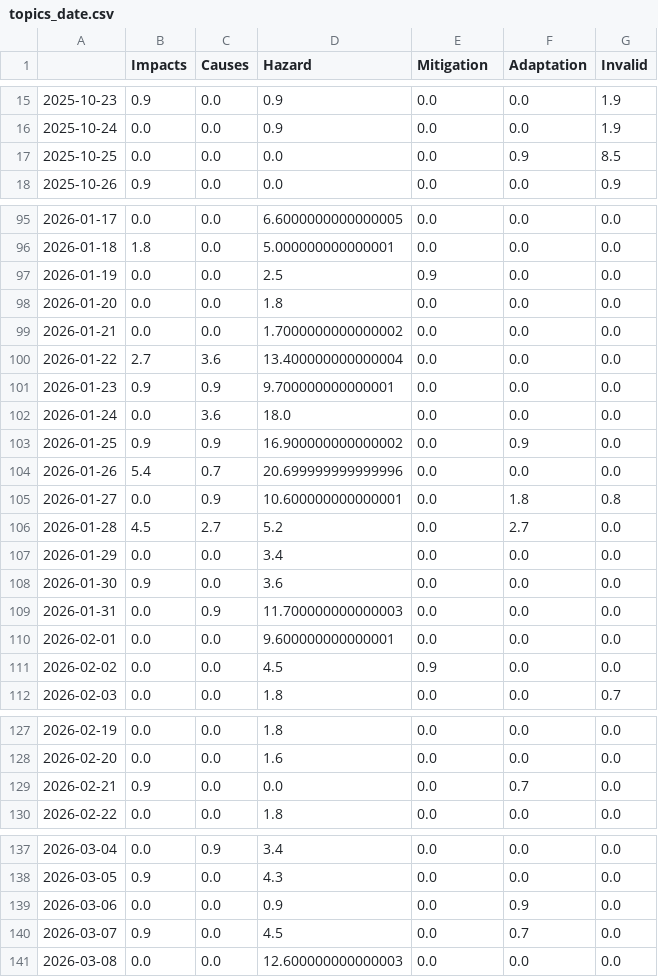
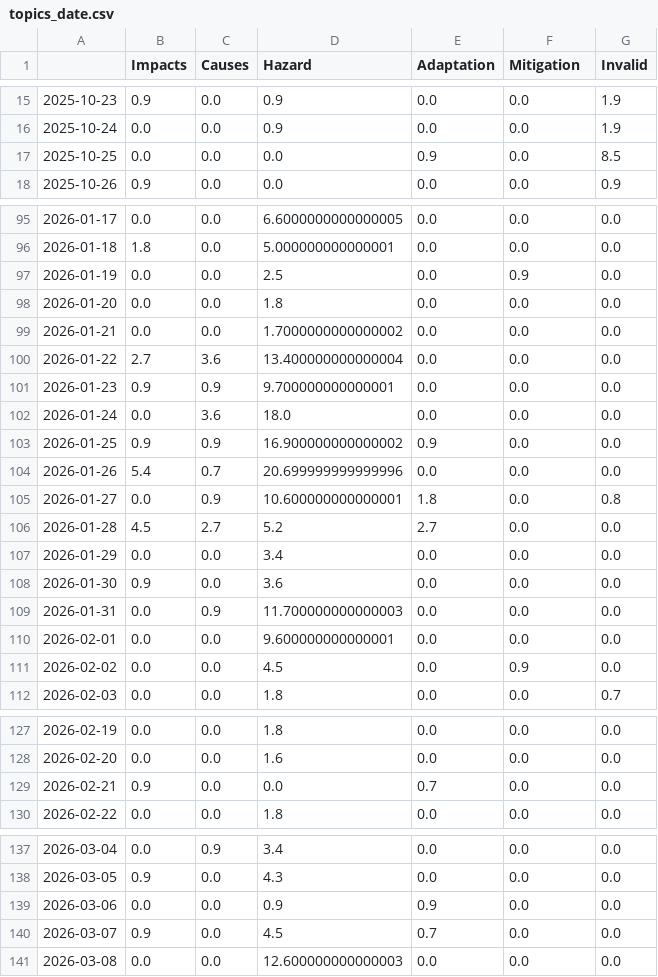
Before and after one commit to celiapi-news/landslideIsComing, a CSV file: csv/topics_date.csv, drawn as a sheet; only a part is shown, gaps mark what is left out; the diff covers the shown part only.

```diff
--- a/csv/topics_date.csv
+++ b/csv/topics_date.csv
@@ -1 +1 @@
-,Impacts,Causes,Hazard,Mitigation,Adaptation,Invalid
+,Impacts,Causes,Hazard,Adaptation,Mitigation,Invalid
@@ -16,3 +16,3 @@
 2025-10-24,0.0,0.0,0.9,0.0,0.0,1.9
-2025-10-25,0.0,0.0,0.0,0.0,0.9,8.5
+2025-10-25,0.0,0.0,0.0,0.9,0.0,8.5
 2025-10-26,0.9,0.0,0.0,0.0,0.0,0.9
@@ -96,3 +96,3 @@
 2026-01-18,1.8,0.0,5.000000000000001,0.0,0.0,0.0
-2026-01-19,0.0,0.0,2.5,0.9,0.0,0.0
+2026-01-19,0.0,0.0,2.5,0.0,0.9,0.0
 2026-01-20,0.0,0.0,1.8,0.0,0.0,0.0
@@ -102,6 +102,6 @@
 2026-01-24,0.0,3.6,18.0,0.0,0.0,0.0
-2026-01-25,0.9,0.9,16.900000000000002,0.0,0.9,0.0
+2026-01-25,0.9,0.9,16.900000000000002,0.9,0.0,0.0
 2026-01-26,5.4,0.7,20.699999999999996,0.0,0.0,0.0
-2026-01-27,0.0,0.9,10.600000000000001,0.0,1.8,0.8
-2026-01-28,4.5,2.7,5.2,0.0,2.7,0.0
+2026-01-27,0.0,0.9,10.600000000000001,1.8,0.0,0.8
+2026-01-28,4.5,2.7,5.2,2.7,0.0,0.0
 2026-01-29,0.0,0.0,3.4,0.0,0.0,0.0
@@ -110,3 +110,3 @@
 2026-02-01,0.0,0.0,9.600000000000001,0.0,0.0,0.0
-2026-02-02,0.0,0.0,4.5,0.9,0.0,0.0
+2026-02-02,0.0,0.0,4.5,0.0,0.9,0.0
 2026-02-03,0.0,0.0,1.8,0.0,0.0,0.7
@@ -128,3 +128,3 @@
 2026-02-20,0.0,0.0,1.6,0.0,0.0,0.0
-2026-02-21,0.9,0.0,0.0,0.0,0.7,0.0
+2026-02-21,0.9,0.0,0.0,0.7,0.0,0.0
 2026-02-22,0.0,0.0,1.8,0.0,0.0,0.0
@@ -138,4 +138,4 @@
 2026-03-05,0.9,0.0,4.3,0.0,0.0,0.0
-2026-03-06,0.0,0.0,0.9,0.0,0.9,0.0
-2026-03-07,0.9,0.0,4.5,0.0,0.7,0.0
+2026-03-06,0.0,0.0,0.9,0.9,0.0,0.0
+2026-03-07,0.9,0.0,4.5,0.7,0.0,0.0
 2026-03-08,0.0,0.0,12.600000000000003,0.0,0.0,0.0
```
Also changed, not shown: 6 edited cells elsewhere in this file, 4 other files.
